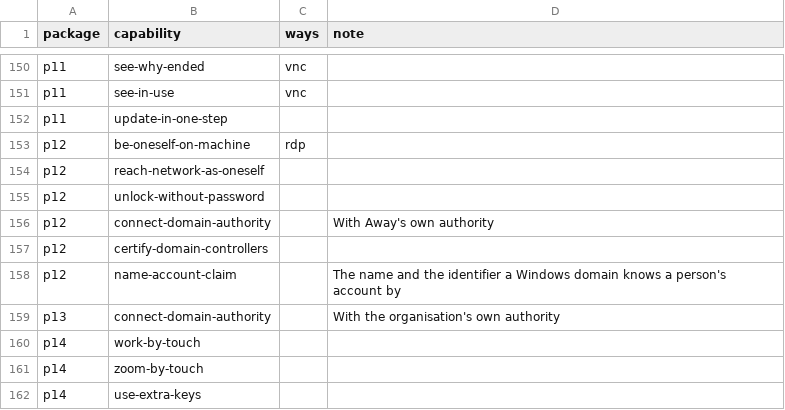
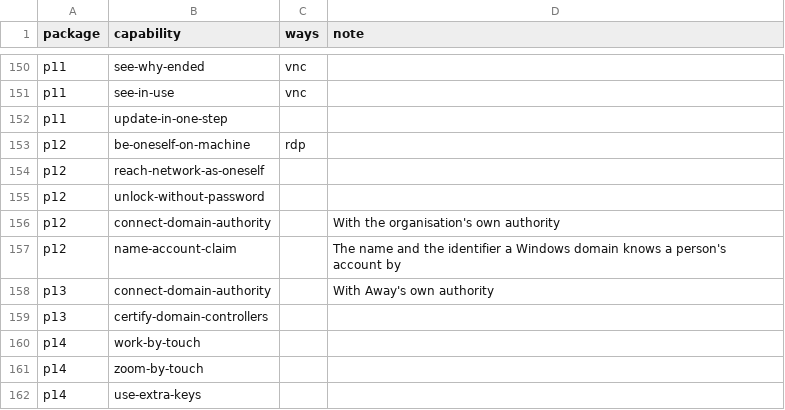
Before and after one commit to nalet/away, a CSV file: spec/plan/delivers.csv, drawn as a sheet; only a part is shown, gaps mark what is left out.

```diff
--- a/spec/plan/delivers.csv
+++ b/spec/plan/delivers.csv
@@ -155,6 +155,6 @@ p12,reach-network-as-oneself,,
 p12,unlock-without-password,,
-p12,connect-domain-authority,,With Away's own authority
-p12,certify-domain-controllers,,
+p12,connect-domain-authority,,With the organisation's own authority
 p12,name-account-claim,,The name and the identifier a Windows domain knows a person's account by
-p13,connect-domain-authority,,With the organisation's own authority
+p13,connect-domain-authority,,With Away's own authority
+p13,certify-domain-controllers,,
 p14,work-by-touch,,
```
Also changed, not shown: spec/plan/packages.csv, 6 other files.
